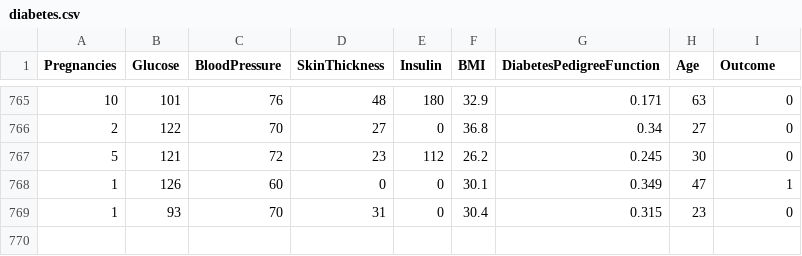
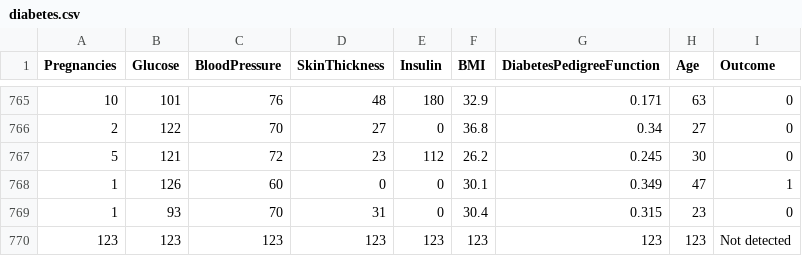
Before and after one commit to Arnaixx/Proyproy, a CSV file: diabetes.csv, drawn as a sheet; only a part is shown, gaps mark what is left out; the diff names each change by its address in the sheet, - before the commit and + after, or states it on an @@ line.

```diff
--- a/diabetes.csv
+++ b/diabetes.csv
+row 770: 123 | 123 | 123 | 123 | 123 | 123 | 123 | 123 | Not detected
```
Also changed, not shown: 4 other files.
